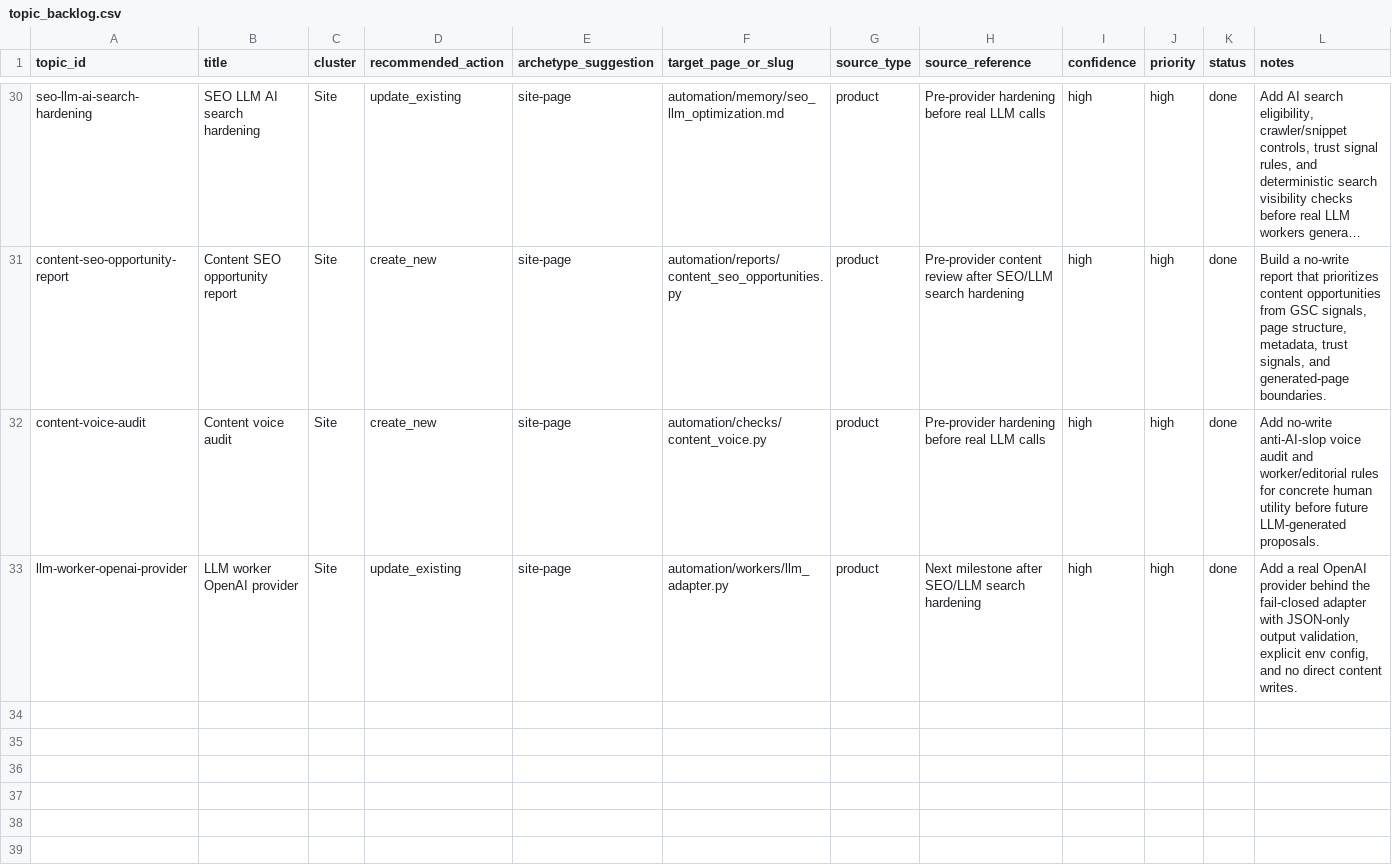
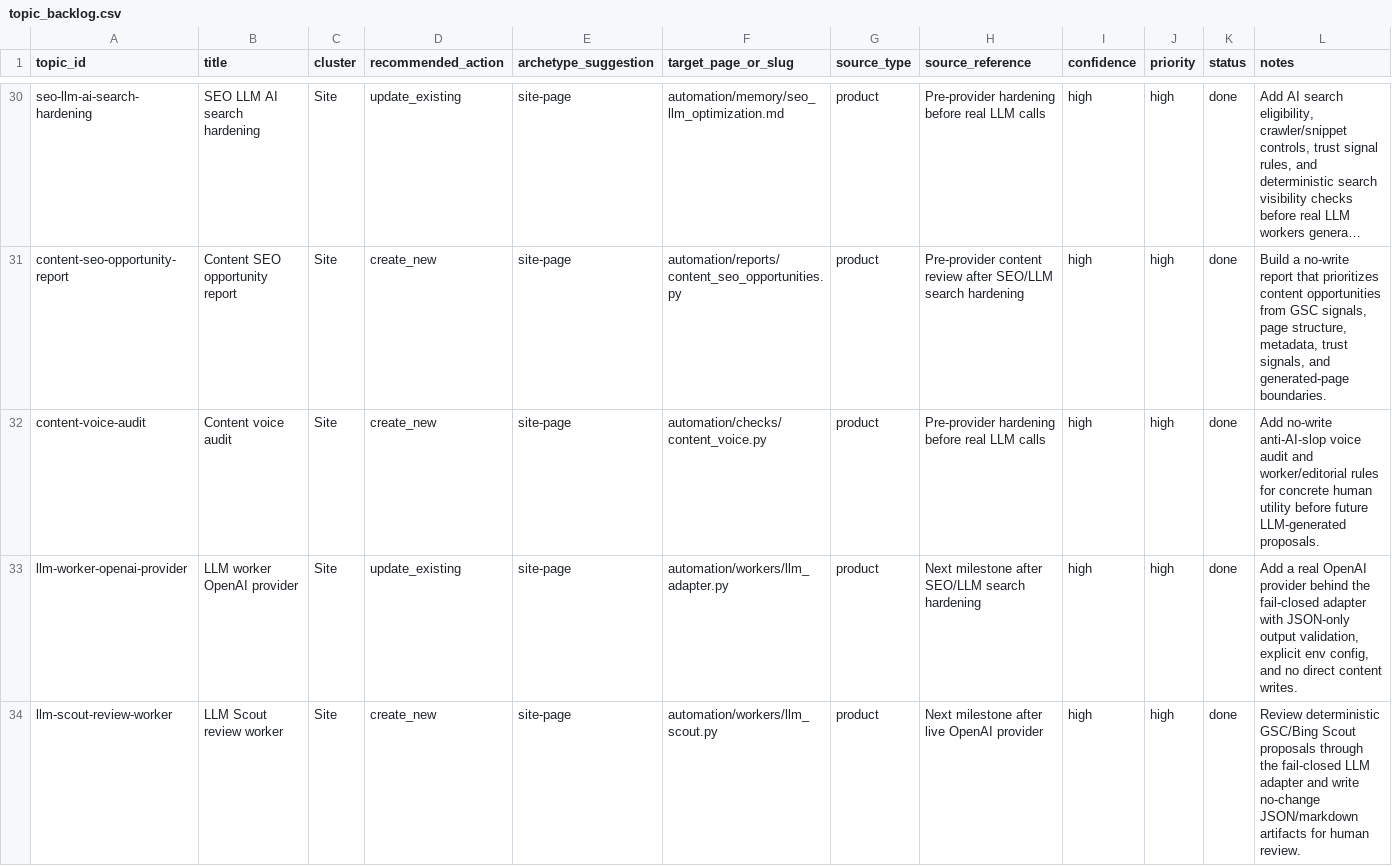
Before and after one commit to awd2/last-z-guide, a CSV file: automation/memory/topic_backlog.csv, drawn as a sheet; only a part is shown, gaps mark what is left out; long unchanged cells end in …; the diff names each change by its address in the sheet, - before the commit and + after, or states it on an @@ line.

Commit message:
chore: add LLM Scout review worker

```diff
--- a/automation/memory/topic_backlog.csv
+++ b/automation/memory/topic_backlog.csv
+row 34: llm-scout-review-worker | LLM Scout review worker | Site | create_new | site-page | automation/workers/llm_scout.py | product | Next milestone after live OpenAI provider | high | high | done | Review deterministic GSC/Bing Scout proposals through the fail-closed LLM adapter and write no-change JSON/markdown artifacts for human review.
```
Also changed, not shown: 11 other files.
